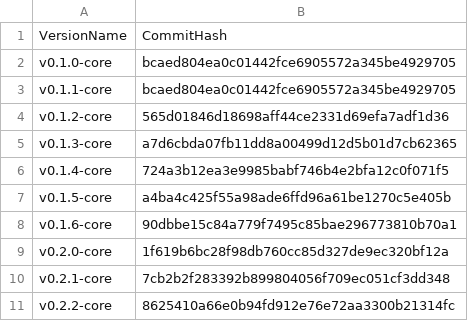
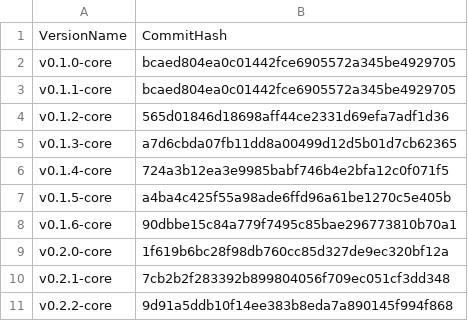
Before and after one commit to flint-lang/flint-lang.github.io, a CSV file: wiki/versions.csv, drawn as a sheet.

Commit message:
Updated the commit for the 0.2.2-core tag

```diff
--- a/wiki/versions.csv
+++ b/wiki/versions.csv
@@ -10,2 +10,2 @@ v0.2.0-core,1f619b6bc28f98db760cc85d327de9ec320bf12a
 v0.2.1-core,7cb2b2f283392b899804056f709ec051cf3dd348
-v0.2.2-core,8625410a66e0b94fd912e76e72aa3300b21314fc
+v0.2.2-core,9d91a5ddb10f14ee383b8eda7a890145f994f868
```
